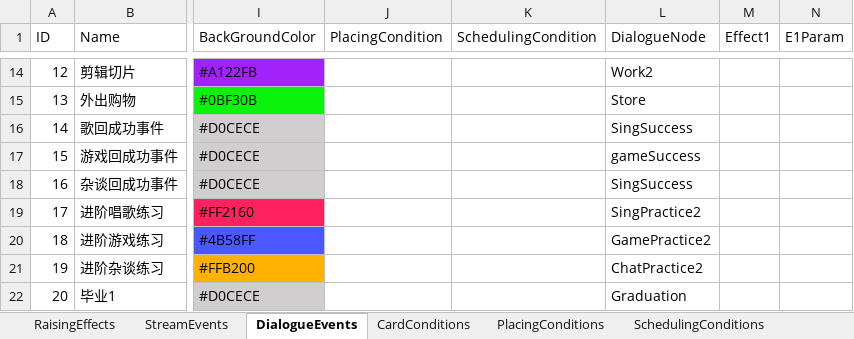
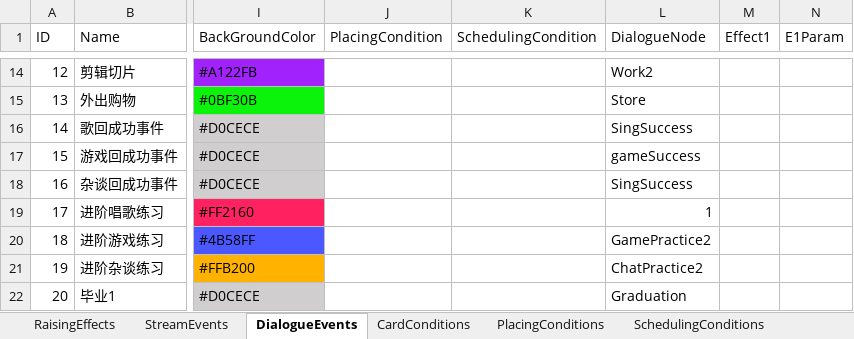
Before and after one commit to MHProtein/VTuberSim, an Excel workbook: Assets/StreamingAssets/Configurations/Raising.xlsx, sheet DialogueEvents, drawn as a sheet; only a part is shown, gaps mark what is left out; values as stored, in another font and other column widths than the file's, no borders; the diff names each change by its address in the sheet, - before the commit and + after, or states it on an @@ line.

Commit message:
Update Raising.xlsx

```diff
--- a/Assets/StreamingAssets/Configurations/Raising.xlsx (sheet DialogueEvents)
+++ b/Assets/StreamingAssets/Configurations/Raising.xlsx (sheet DialogueEvents)
-L19 (DialogueNode): SingPractice2
+L19 (DialogueNode): 1
```
